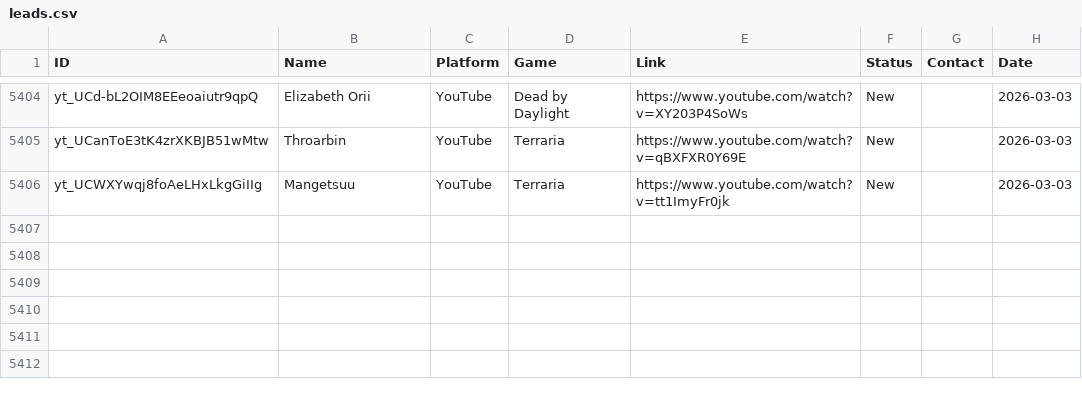
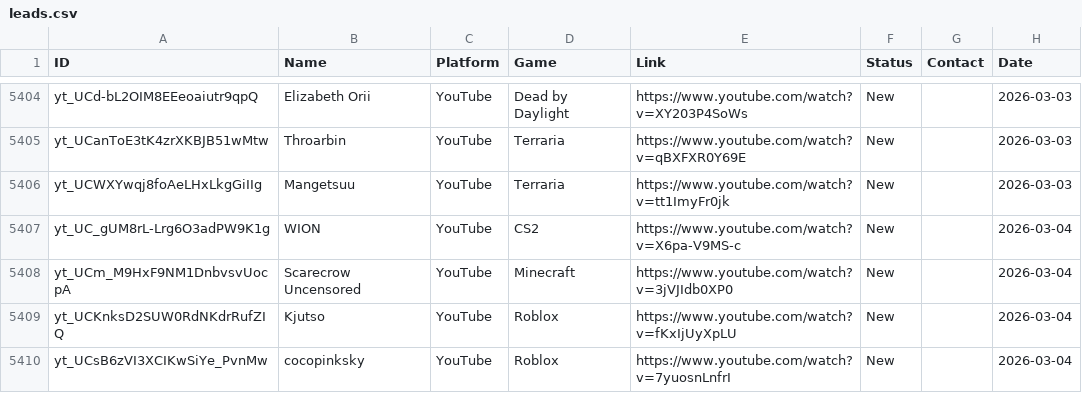
Before and after one commit to Tatarlibrarian/twitch-scraper, a CSV file: leads.csv, drawn as a sheet; only a part is shown, gaps mark what is left out; the diff names each change by its address in the sheet, - before the commit and + after, or states it on an @@ line.

```diff
--- a/leads.csv
+++ b/leads.csv
+row 5407: yt_UC_gUM8rL-Lrg6O3adPW9K1g | WION | YouTube | CS2 | https://www.youtube.com/watch?v=X6pa-V9MS-c | New |  | 2026-03-04
+row 5408: yt_UCm_M9HxF9NM1DnbvsvUocpA | Scarecrow Uncensored | YouTube | Minecraft | https://www.youtube.com/watch?v=3jVJIdb0XP0 | New |  | 2026-03-04
+row 5409: yt_UCKnksD2SUW0RdNKdrRufZIQ | Kjutso | YouTube | Roblox | https://www.youtube.com/watch?v=fKxIjUyXpLU | New |  | 2026-03-04
+row 5410: yt_UCsB6zVI3XCIKwSiYe_PvnMw | cocopinksky | YouTube | Roblox | https://www.youtube.com/watch?v=7yuosnLnfrI | New |  | 2026-03-04
```
